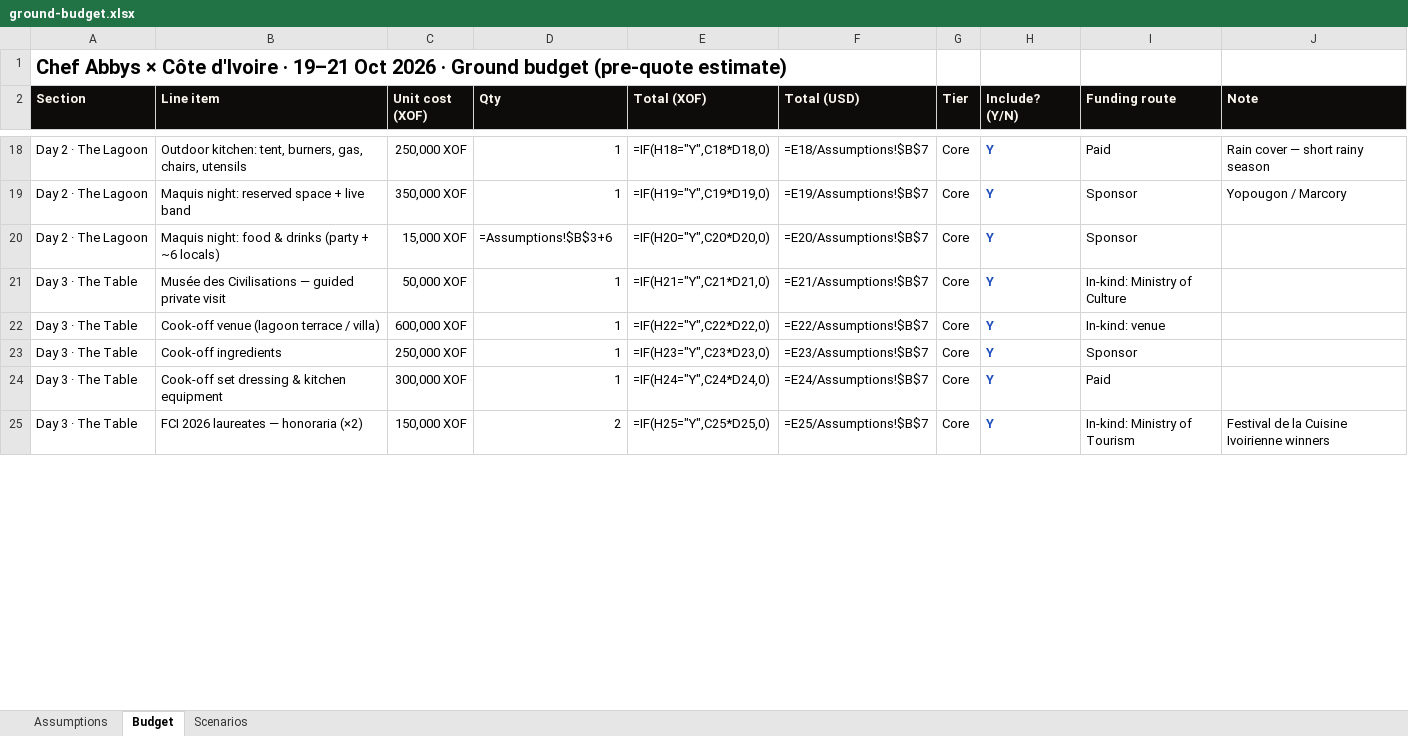
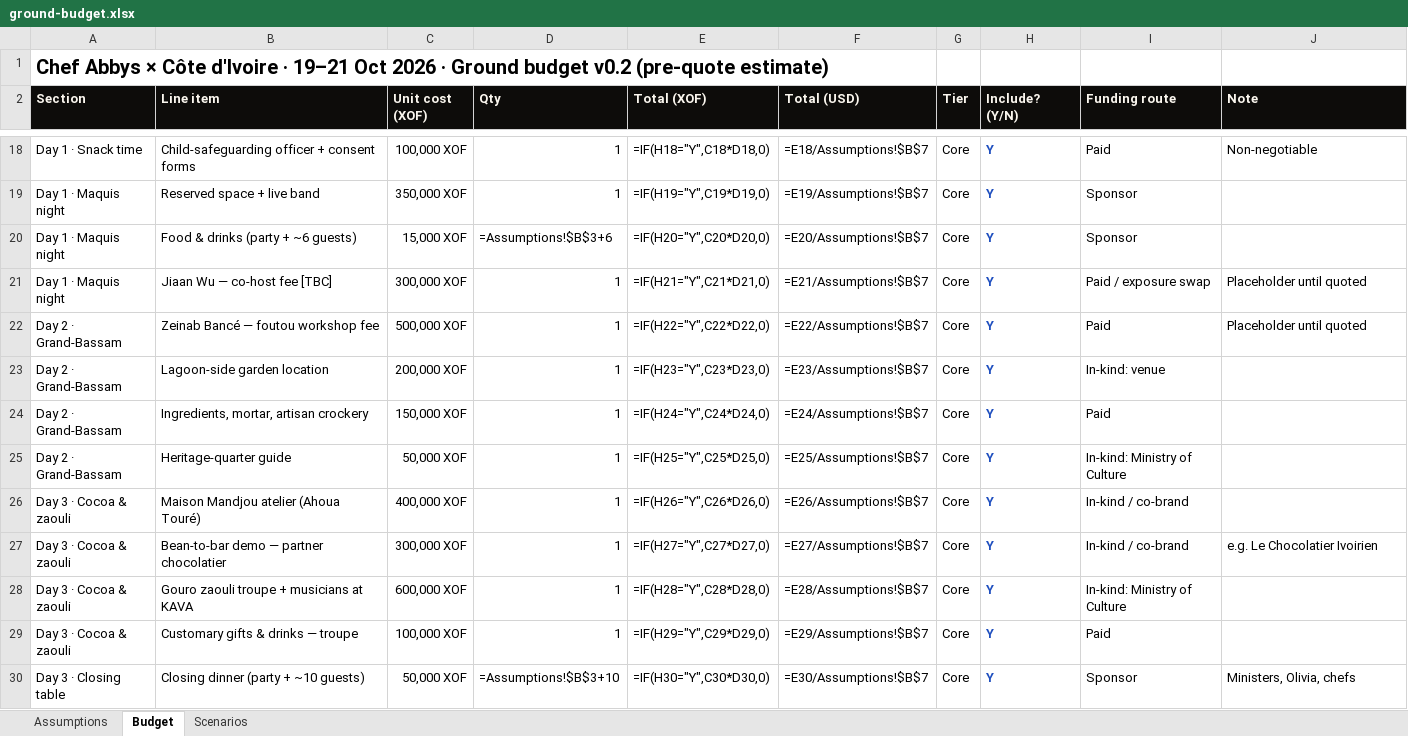
Before and after one commit to atoureconsulting/Chef-Abbys-Ivory-Coast-Atoure, an Excel workbook: 03-budget/ground-budget.xlsx, sheet Budget, drawn as a sheet; only a part is shown, gaps mark what is left out; values as stored, in another font and other column widths than the file's, no borders; formulas without a stored value are shown as written; the diff covers the shown part only; the diff names each change by its address in the sheet, - before the commit and + after, or states it on an @@ line.

```diff
--- a/03-budget/ground-budget.xlsx (sheet Budget)
+++ b/03-budget/ground-budget.xlsx (sheet Budget)
-A1 (Section): …Ground budget (pre-quote estimate)
+A1 (Section): …Ground budget v0.2 (pre-quote estimate)
-A18 (Section): Day 2 · The Lagoon
+A18 (Section): Day 1 · Snack time
-B18 (Line item): Outdoor kitchen: tent, burners, gas, chairs, utensils
+B18 (Line item): Child-safeguarding officer + consent forms
-C18 (Unit cost (XOF)): 250,000 XOF
+C18 (Unit cost (XOF)): 100,000 XOF
-J18 (Note): Rain cover — short rainy season
+J18 (Note): Non-negotiable
-A19:A20 (Section): Day 2 · The Lagoon
+A19:A20 (Section): Day 1 · Maquis night
-B19 (Line item): Maquis night: reserved space + live band
+B19 (Line item): Reserved space + live band
-J19 (Note): Yopougon / Marcory
+J19 (Note): (empty)
-B20 (Line item): Maquis night: food & drinks (party + ~6 locals)
+B20 (Line item): Food & drinks (party + ~6 guests)
-A21 (Section): Day 3 · The Table
+A21 (Section): Day 1 · Maquis night
-B21 (Line item): Musée des Civilisations — guided private visit
+B21 (Line item): Jiaan Wu — co-host fee [TBC]
-C21 (Unit cost (XOF)): 50,000 XOF
+C21 (Unit cost (XOF)): 300,000 XOF
-I21 (Funding route): In-kind: Ministry of Culture
+I21 (Funding route): Paid / exposure swap
-J21:J22 (Note): (empty)
+J21:J22 (Note): Placeholder until quoted
-A22:A25 (Section): Day 3 · The Table
+A22:A25 (Section): Day 2 · Grand-Bassam
-B22 (Line item): Cook-off venue (lagoon terrace / villa)
+B22 (Line item): Zeinab Bancé — foutou workshop fee
-C22 (Unit cost (XOF)): 600,000 XOF
+C22 (Unit cost (XOF)): 500,000 XOF
-I22 (Funding route): In-kind: venue
+I22 (Funding route): Paid
-B23 (Line item): Cook-off ingredients
+B23 (Line item): Lagoon-side garden location
-C23 (Unit cost (XOF)): 250,000 XOF
+C23 (Unit cost (XOF)): 200,000 XOF
-I23 (Funding route): Sponsor
+I23 (Funding route): In-kind: venue
-B24 (Line item): Cook-off set dressing & kitchen equipment
+B24 (Line item): Ingredients, mortar, artisan crockery
-C24 (Unit cost (XOF)): 300,000 XOF
+C24 (Unit cost (XOF)): 150,000 XOF
-B25 (Line item): FCI 2026 laureates — honoraria (×2)
+B25 (Line item): Heritage-quarter guide
-C25 (Unit cost (XOF)): 150,000 XOF
+C25 (Unit cost (XOF)): 50,000 XOF
-D25 (Qty): 2
+D25 (Qty): 1
-I25 (Funding route): In-kind: Ministry of Tourism
+I25 (Funding route): In-kind: Ministry of Culture
-J25 (Note): Festival de la Cuisine Ivoirienne winners
+J25 (Note): (empty)
+row 26: Day 3 · Cocoa & zaouli | Maison Mandjou atelier (Ahoua Touré) | 400,000 XOF | 1 | =IF(H26="Y",C26*D26,0) | =E26/Assumptions!$B$7 | Core | Y | In-kind / co-brand
+row 27: Day 3 · Cocoa & zaouli | Bean-to-bar demo — partner chocolatier | 300,000 XOF | 1 | =IF(H27="Y",C27*D27,0) | =E27/Assumptions!$B$7 | Core | Y | In-kind / co-brand | e.g. Le Chocolatier Ivoirien
+row 28: Day 3 · Cocoa & zaouli | Gouro zaouli troupe + musicians at KAVA | 600,000 XOF | 1 | =IF(H28="Y",C28*D28,0) | =E28/Assumptions!$B$7 | Core | Y | In-kind: Ministry of Culture
+row 29: Day 3 · Cocoa & zaouli | Customary gifts & drinks — troupe | 100,000 XOF | 1 | =IF(H29="Y",C29*D29,0) | =E29/Assumptions!$B$7 | Core | Y | Paid
+row 30: Day 3 · Closing table | Closing dinner (party + ~10 guests) | 50,000 XOF | =Assumptions!$B$3+10 | =IF(H30="Y",C30*D30,0) | =E30/Assumptions!$B$7 | Core | Y | Sponsor | Ministers, Olivia, chefs
```
Also changed, not shown: 2 added rows, 2 removed rows and 73 edited cells elsewhere in this sheet, sheet Scenarios, sheet Assumptions, 2 other files.
